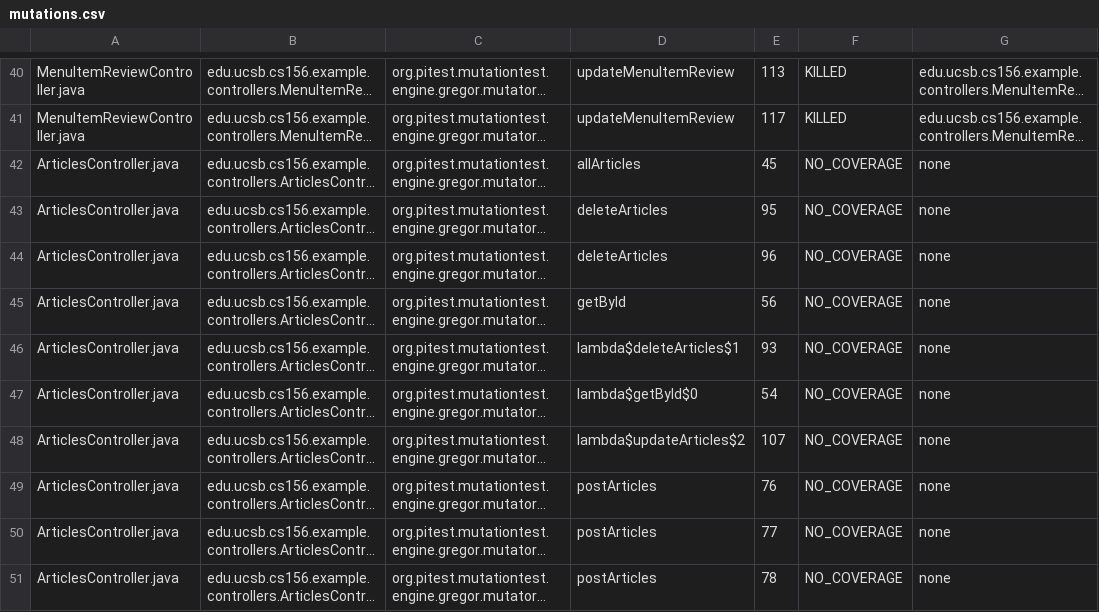
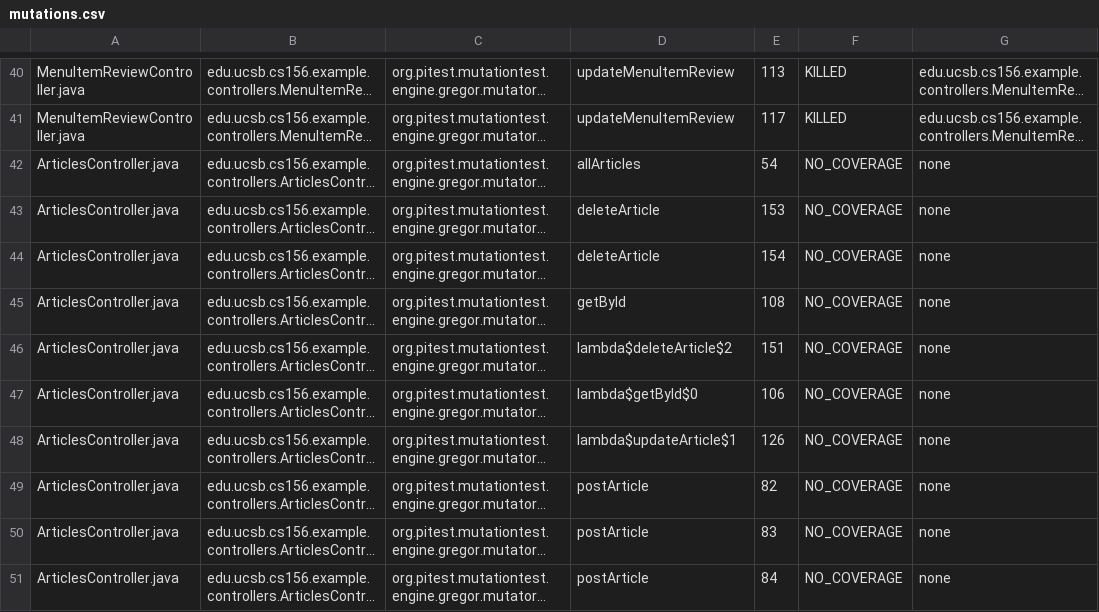
Before and after one commit to ucsb-cs156-f24/team01-f24-09, a CSV file: pitest/mutations.csv, drawn as a sheet; only a part is shown, gaps mark what is left out; long unchanged cells end in …; the diff covers the shown part only; the diff names each change by its address in the sheet, - before the commit and + after, or states it on an @@ line.

```diff
--- a/pitest/mutations.csv
+++ b/pitest/mutations.csv
-E42: 45
+E42: 54
-D43:D44: deleteArticles
+D43:D44: deleteArticle
-E43: 95
+E43: 153
-E44: 96
+E44: 154
-E45: 56
+E45: 108
-D46: lambda$deleteArticles$1
+D46: lambda$deleteArticle$2
-E46: 93
+E46: 151
-E47: 54
+E47: 106
-D48: lambda$updateArticles$2
+D48: lambda$updateArticle$1
-E48: 107
+E48: 126
-D49:D51: postArticles
+D49:D51: postArticle
-E49: 76
+E49: 82
-E50: 77
+E50: 83
-E51: 78
+E51: 84
```
Also changed, not shown: 23 edited cells elsewhere in this file, 17 other files.
